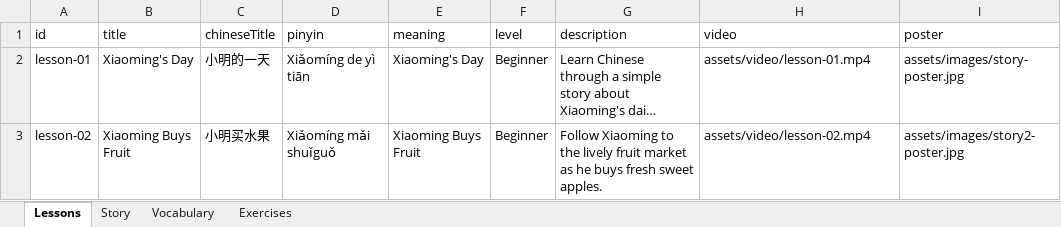
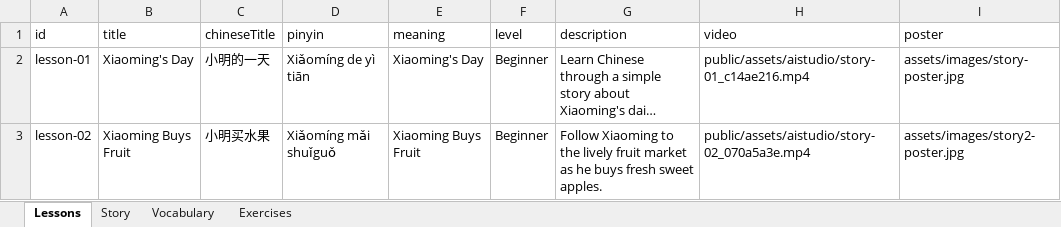
Before and after one commit to suyi-kyaw/edu-learning-hub, an Excel workbook: data/stories.xlsx, sheet Lessons, drawn as a sheet; long unchanged cells end in …; values as stored, in another font and other column widths than the file's, no borders; the diff names each change by its address in the sheet, - before the commit and + after, or states it on an @@ line.

Commit message:
refactor: update video asset paths for stories
Update video paths for "Xiaoming's Day" and "Xiaoming Buys Fruit" to point to the new AI Studio assets in the public directory.

```diff
--- a/data/stories.xlsx (sheet Lessons)
+++ b/data/stories.xlsx (sheet Lessons)
-H2 (video): assets/video/lesson-01.mp4
+H2 (video): public/assets/aistudio/story-01_c14ae216.mp4
-H3 (video): assets/video/lesson-02.mp4
+H3 (video): public/assets/aistudio/story-02_070a5a3e.mp4
```
Also changed, not shown: data/reels_stories.xlsx, 10 other files.
